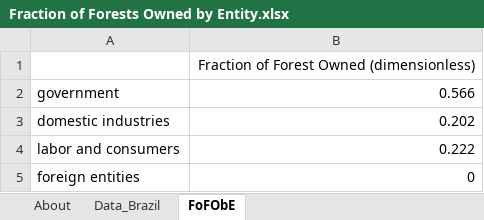
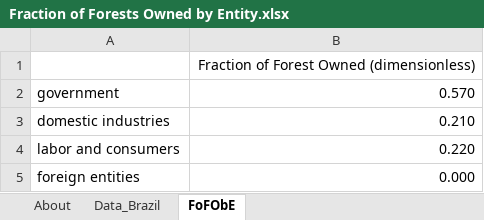
Before and after one commit to climatepolicylab/eps-brazil-cpl, an Excel workbook: InputData/land/FoFObE/Fraction of Forests Owned by Entity.xlsx, sheet FoFObE, drawn as a sheet; values as stored, in another font and other column widths than the file's, no borders; the diff names each change by its address in the sheet, - before the commit and + after, or states it on an @@ line.

Commit message:
Update FoFObE with percentage

```diff
--- a/InputData/land/FoFObE/Fraction of Forests Owned by Entity.xlsx (sheet FoFObE)
+++ b/InputData/land/FoFObE/Fraction of Forests Owned by Entity.xlsx (sheet FoFObE)
-B2: 0.566
+B2: 0.570
-B3: 0.202
+B3: 0.210
-B4: 0.222
+B4: 0.220
-B5: 0
+B5: 0.000
```
Also changed, not shown: sheet Data_Brazil.
